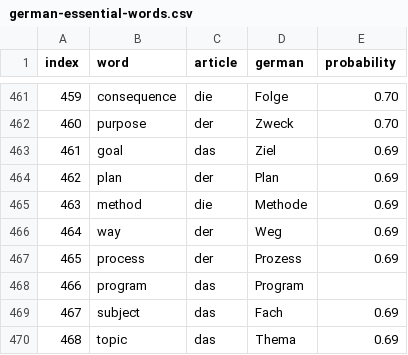
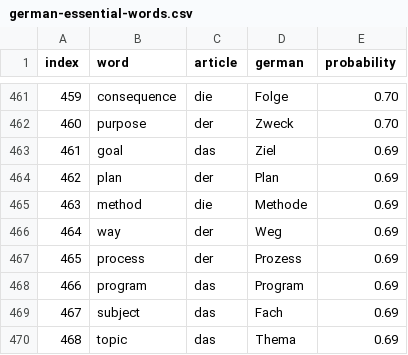
Before and after one commit to simonefagini/flashcards, a CSV file: german-essential-words.csv, drawn as a sheet; only a part is shown, gaps mark what is left out.

Commit message:
Update german-essential-words.csv

```diff
--- a/german-essential-words.csv
+++ b/german-essential-words.csv
@@ -467,3 +467,3 @@ index, word, article, german, probability
 465, process, der, Prozess, 0.69
-466, program, das, Program
+466, program, das, Program, 0.69
 467, subject, das, Fach, 0.69
```
